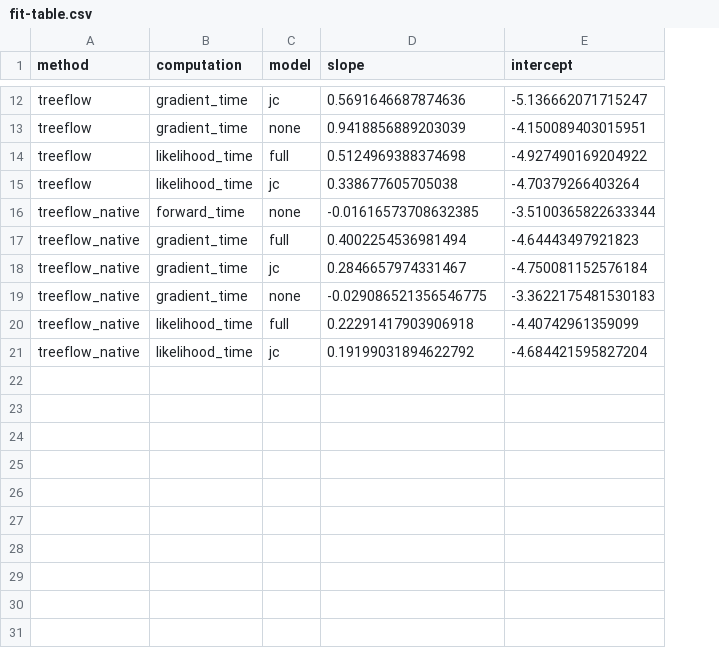
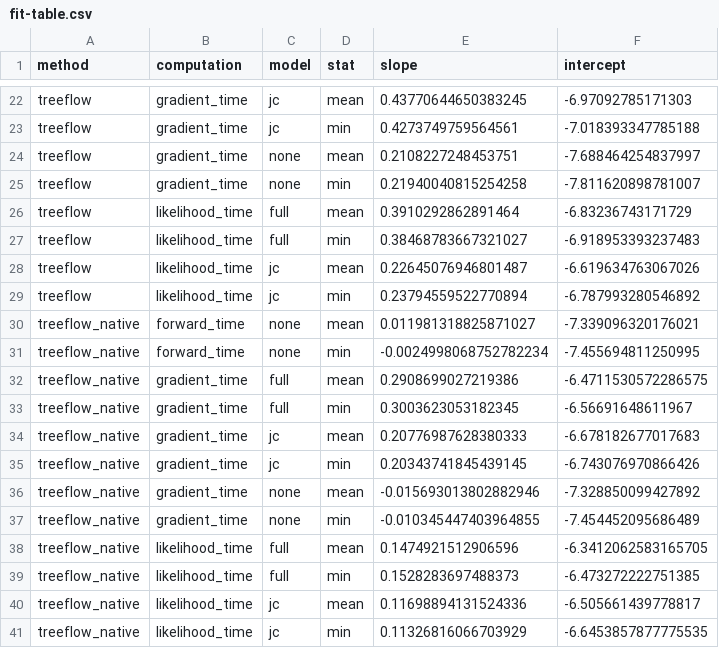
Before and after one commit to christiaanjs/treeflow, a CSV file: experiments/benchmarks/data/fit-table.csv, drawn as a sheet; only a part is shown, gaps mark what is left out; addresses are those after the commit; the diff covers the shown part only; the diff names each change by its address in the sheet, - before the commit and + after, or states it on an @@ line.

```diff
--- a/experiments/benchmarks/data/fit-table.csv
+++ b/experiments/benchmarks/data/fit-table.csv
+column D (stat), row 22: mean; row 24: mean; row 26: mean; row 28: mean; row 30: mean; row 32: mean; row 34: mean; row 36: mean; row 38: mean; row 40: mean
-E22 (slope): 0.5691646687874636
+E22 (slope): 0.43770644650383245
-F22 (intercept): -5.136662071715247
+F22 (intercept): -6.97092785171303
+row 23: treeflow | gradient_time | jc | min | 0.4273749759564561 | -7.018393347785188
-E24 (slope): 0.9418856889203039
+E24 (slope): 0.2108227248453751
-F24 (intercept): -4.150089403015951
+F24 (intercept): -7.688464254837997
+row 25: treeflow | gradient_time | none | min | 0.21940040815254258 | -7.811620898781007
-E26 (slope): 0.5124969388374698
+E26 (slope): 0.3910292862891464
-F26 (intercept): -4.927490169204922
+F26 (intercept): -6.83236743171729
+row 27: treeflow | likelihood_time | full | min | 0.38468783667321027 | -6.918953393237483
-E28 (slope): 0.338677605705038
+E28 (slope): 0.22645076946801487
-F28 (intercept): -4.70379266403264
+F28 (intercept): -6.619634763067026
+row 29: treeflow | likelihood_time | jc | min | 0.23794559522770894 | -6.787993280546892
-E30 (slope): -0.01616573708632385
+E30 (slope): 0.011981318825871027
-F30 (intercept): -3.5100365822633344
+F30 (intercept): -7.339096320176021
+row 31: treeflow_native | forward_time | none | min | -0.0024998068752782234 | -7.455694811250995
-E32 (slope): 0.4002254536981494
+E32 (slope): 0.2908699027219386
-F32 (intercept): -4.64443497921823
+F32 (intercept): -6.4711530572286575
+row 33: treeflow_native | gradient_time | full | min | 0.3003623053182345 | -6.56691648611967
-E34 (slope): 0.2846657974331467
+E34 (slope): 0.20776987628380333
-F34 (intercept): -4.750081152576184
+F34 (intercept): -6.678182677017683
+row 35: treeflow_native | gradient_time | jc | min | 0.20343741845439145 | -6.743076970866426
-E36 (slope): -0.029086521356546775
+E36 (slope): -0.015693013802882946
-F36 (intercept): -3.3622175481530183
+F36 (intercept): -7.328850099427892
+row 37: treeflow_native | gradient_time | none | min | -0.010345447403964855 | -7.454452095686489
-E38 (slope): 0.22291417903906918
+E38 (slope): 0.1474921512906596
-F38 (intercept): -4.40742961359099
+F38 (intercept): -6.3412062583165705
+row 39: treeflow_native | likelihood_time | full | min | 0.1528283697488373 | -6.473272222751385
-E40 (slope): 0.19199031894622792
+E40 (slope): 0.11698894131524336
-F40 (intercept): -4.684421595827204
+F40 (intercept): -6.505661439778817
+row 41: treeflow_native | likelihood_time | jc | min | 0.11326816066703929 | -6.6453857877775535
```
Also changed, not shown: 10 added rows and 20 edited cells elsewhere in this file, 9 other files.
